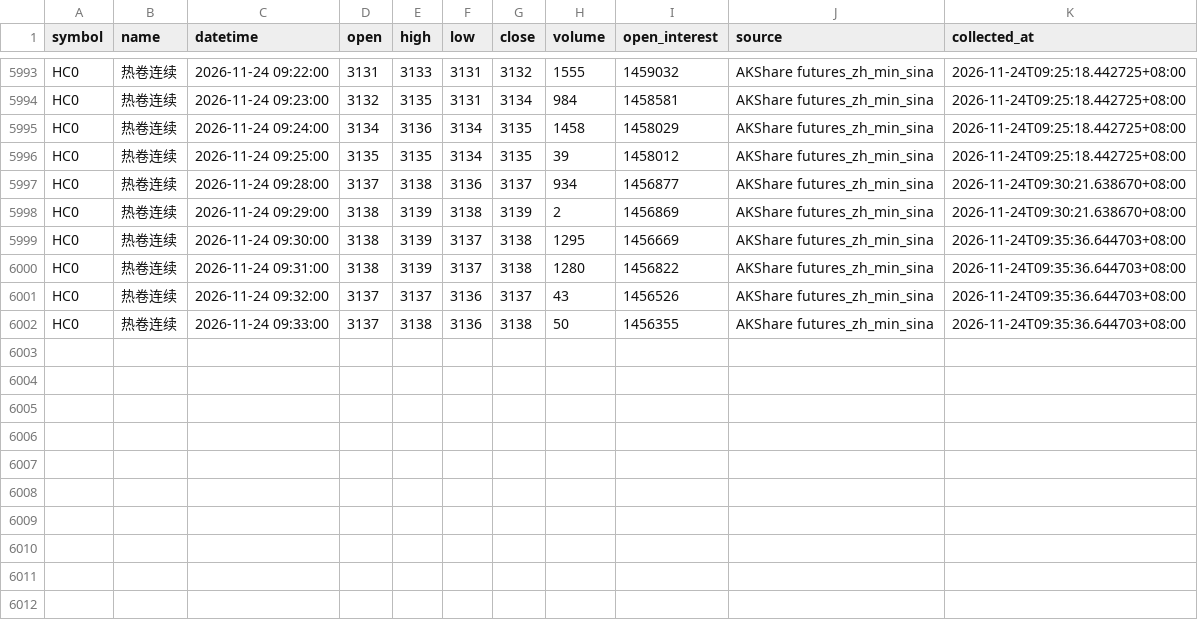
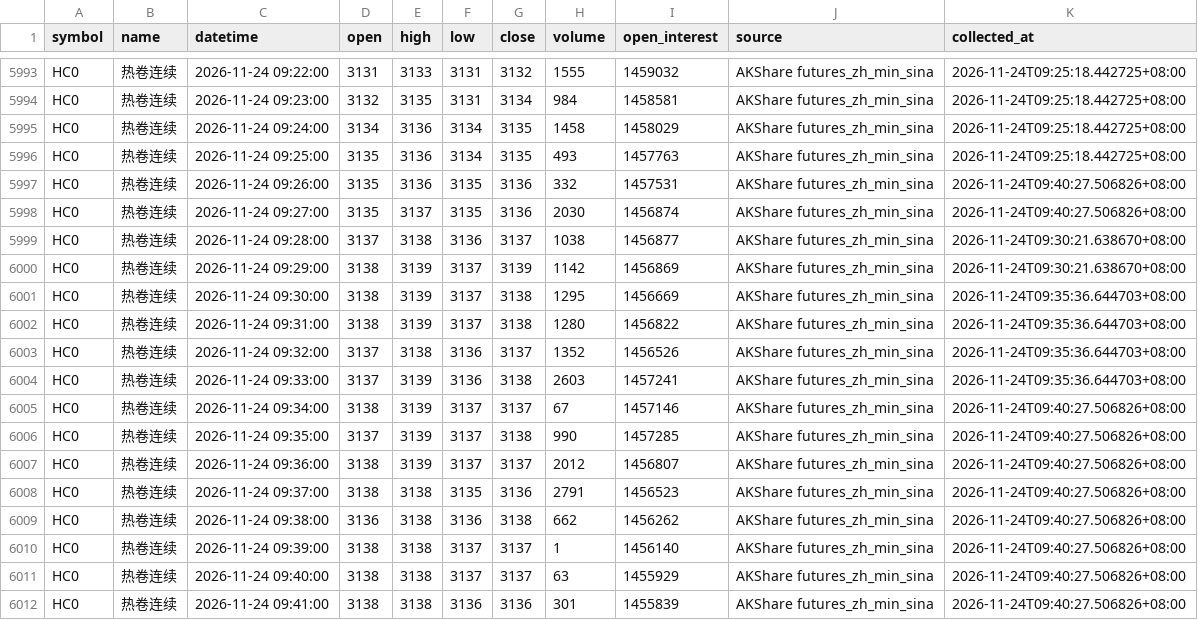
Before and after one commit to luckyjohnlucky/akshare-futures-data, a CSV file: output/HC0_minute_bars.csv, drawn as a sheet; only a part is shown, gaps mark what is left out.

```diff
--- a/output/HC0_minute_bars.csv
+++ b/output/HC0_minute_bars.csv
@@ -5995,8 +5995,18 @@ HC0,热卷连续,2026-11-24 09:23:00,3132,3135,3131,3134,984,1458581,AKShare fut
 HC0,热卷连续,2026-11-24 09:24:00,3134,3136,3134,3135,1458,1458029,AKShare futures_zh_min_sina,2026-11-24T09:25:18.442725+08:00
-HC0,热卷连续,2026-11-24 09:25:00,3135,3135,3134,3135,39,1458012,AKShare futures_zh_min_sina,2026-11-24T09:25:18.442725+08:00
-HC0,热卷连续,2026-11-24 09:28:00,3137,3138,3136,3137,934,1456877,AKShare futures_zh_min_sina,2026-11-24T09:30:21.638670+08:00
-HC0,热卷连续,2026-11-24 09:29:00,3138,3139,3138,3139,2,1456869,AKShare futures_zh_min_sina,2026-11-24T09:30:21.638670+08:00
+HC0,热卷连续,2026-11-24 09:25:00,3135,3136,3134,3135,493,1457763,AKShare futures_zh_min_sina,2026-11-24T09:25:18.442725+08:00
+HC0,热卷连续,2026-11-24 09:26:00,3135,3136,3135,3136,332,1457531,AKShare futures_zh_min_sina,2026-11-24T09:40:27.506826+08:00
+HC0,热卷连续,2026-11-24 09:27:00,3135,3137,3135,3136,2030,1456874,AKShare futures_zh_min_sina,2026-11-24T09:40:27.506826+08:00
+HC0,热卷连续,2026-11-24 09:28:00,3137,3138,3136,3137,1038,1456877,AKShare futures_zh_min_sina,2026-11-24T09:30:21.638670+08:00
+HC0,热卷连续,2026-11-24 09:29:00,3138,3139,3137,3139,1142,1456869,AKShare futures_zh_min_sina,2026-11-24T09:30:21.638670+08:00
 HC0,热卷连续,2026-11-24 09:30:00,3138,3139,3137,3138,1295,1456669,AKShare futures_zh_min_sina,2026-11-24T09:35:36.644703+08:00
 HC0,热卷连续,2026-11-24 09:31:00,3138,3139,3137,3138,1280,1456822,AKShare futures_zh_min_sina,2026-11-24T09:35:36.644703+08:00
-HC0,热卷连续,2026-11-24 09:32:00,3137,3137,3136,3137,43,1456526,AKShare futures_zh_min_sina,2026-11-24T09:35:36.644703+08:00
-HC0,热卷连续,2026-11-24 09:33:00,3137,3138,3136,3138,50,1456355,AKShare futures_zh_min_sina,2026-11-24T09:35:36.644703+08:00
+HC0,热卷连续,2026-11-24 09:32:00,3137,3138,3136,3137,1352,1456526,AKShare futures_zh_min_sina,2026-11-24T09:35:36.644703+08:00
+HC0,热卷连续,2026-11-24 09:33:00,3137,3139,3136,3138,2603,1457241,AKShare futures_zh_min_sina,2026-11-24T09:35:36.644703+08:00
+HC0,热卷连续,2026-11-24 09:34:00,3138,3139,3137,3137,67,1457146,AKShare futures_zh_min_sina,2026-11-24T09:40:27.506826+08:00
+HC0,热卷连续,2026-11-24 09:35:00,3137,3139,3137,3138,990,1457285,AKShare futures_zh_min_sina,2026-11-24T09:40:27.506826+08:00
+HC0,热卷连续,2026-11-24 09:36:00,3138,3139,3137,3137,2012,1456807,AKShare futures_zh_min_sina,2026-11-24T09:40:27.506826+08:00
+HC0,热卷连续,2026-11-24 09:37:00,3138,3138,3135,3136,2791,1456523,AKShare futures_zh_min_sina,2026-11-24T09:40:27.506826+08:00
+HC0,热卷连续,2026-11-24 09:38:00,3136,3138,3136,3138,662,1456262,AKShare futures_zh_min_sina,2026-11-24T09:40:27.506826+08:00
+HC0,热卷连续,2026-11-24 09:39:00,3138,3138,3137,3137,1,1456140,AKShare futures_zh_min_sina,2026-11-24T09:40:27.506826+08:00
+HC0,热卷连续,2026-11-24 09:40:00,3138,3138,3137,3137,63,1455929,AKShare futures_zh_min_sina,2026-11-24T09:40:27.506826+08:00
+HC0,热卷连续,2026-11-24 09:41:00,3138,3138,3136,3136,301,1455839,AKShare futures_zh_min_sina,2026-11-24T09:40:27.506826+08:00
```
Also changed, not shown: output/L0_minute_bars.csv, output/PP0_minute_bars.csv, 4 other files.
